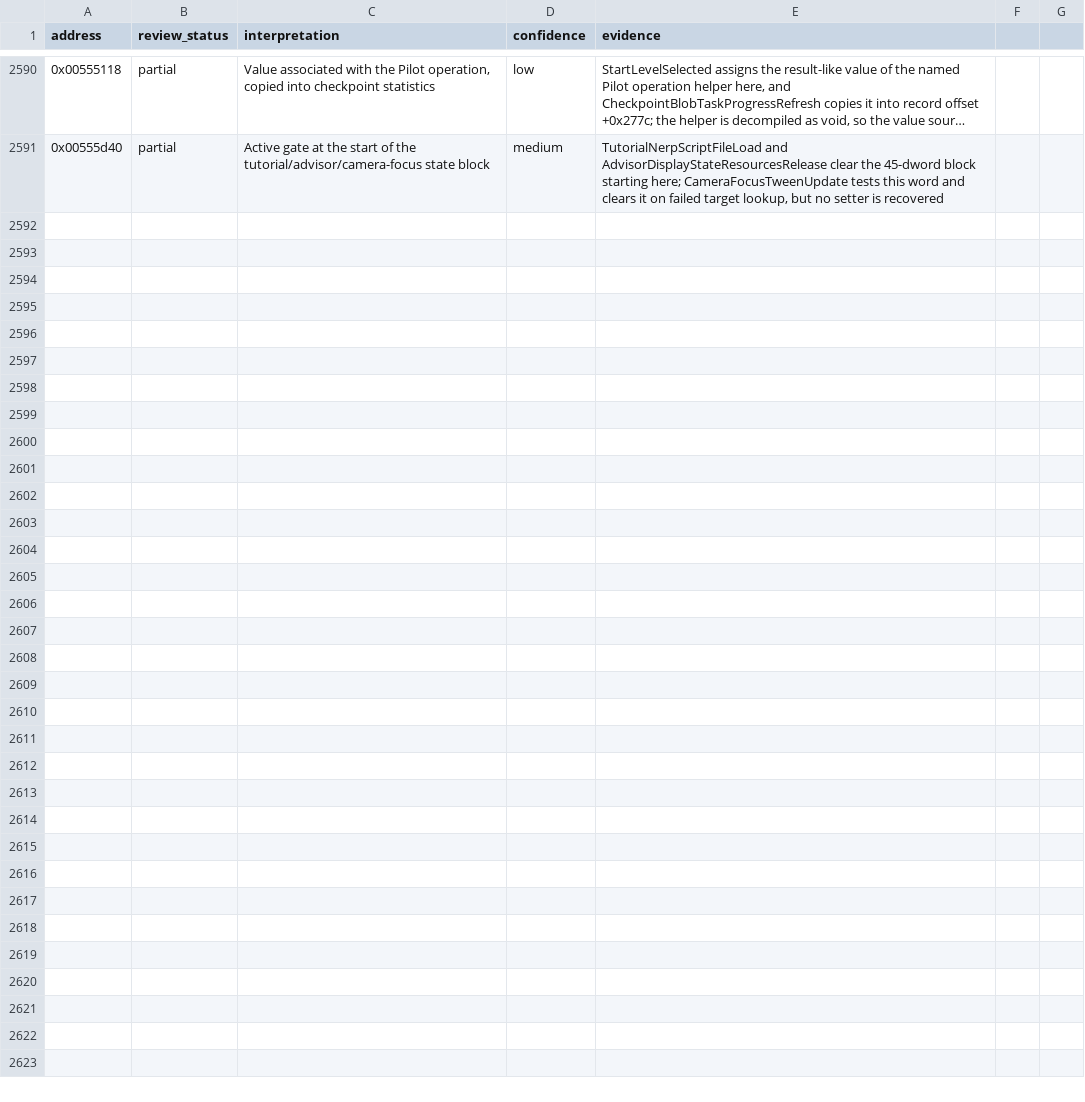
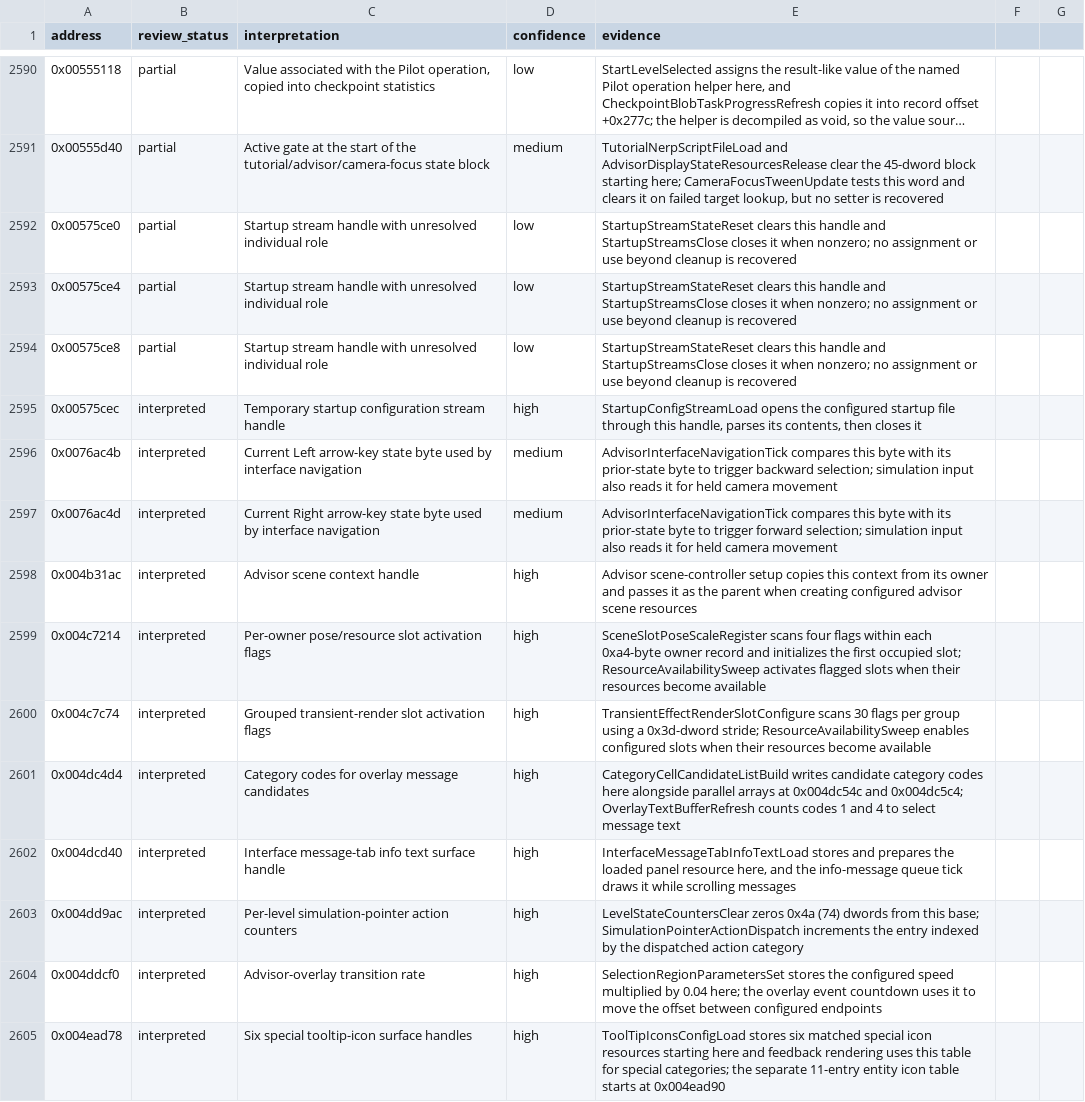
Before and after one commit to robbert229/lrr-portable, a CSV file: docs/dat/annotations.csv, drawn as a sheet; only a part is shown, gaps mark what is left out; long unchanged cells end in ….

Commit message:
docs: classify input and activity counter arrays

```diff
--- a/docs/dat/annotations.csv
+++ b/docs/dat/annotations.csv
@@ -2591 +2591,15 @@ address,review_status,interpretation,confidence,evidence
 0x00555d40,partial,Active gate at the start of the tutorial/advisor/camera-focus state block,medium,"TutorialNerpScriptFileLoad and AdvisorDisplayStateResourcesRelease clear the 45-dword block starting here; CameraFocusTweenUpdate tests this word and clears it on failed target lookup, but no setter is recovered"
+0x00575ce0,partial,Startup stream handle with unresolved individual role,low,StartupStreamStateReset clears this handle and StartupStreamsClose closes it when nonzero; no assignment or use beyond cleanup is recovered
+0x00575ce4,partial,Startup stream handle with unresolved individual role,low,StartupStreamStateReset clears this handle and StartupStreamsClose closes it when nonzero; no assignment or use beyond cleanup is recovered
+0x00575ce8,partial,Startup stream handle with unresolved individual role,low,StartupStreamStateReset clears this handle and StartupStreamsClose closes it when nonzero; no assignment or use beyond cleanup is recovered
+0x00575cec,interpreted,Temporary startup configuration stream handle,high,"StartupConfigStreamLoad opens the configured startup file through this handle, parses its contents, then closes it"
+0x0076ac4b,interpreted,Current Left arrow-key state byte used by interface navigation,medium,AdvisorInterfaceNavigationTick compares this byte with its prior-state byte to trigger backward selection; simulation input also reads it for held camera movement
+0x0076ac4d,interpreted,Current Right arrow-key state byte used by interface navigation,medium,AdvisorInterfaceNavigationTick compares this byte with its prior-state byte to trigger forward selection; simulation input also reads it for held camera movement
+0x004b31ac,interpreted,Advisor scene context handle,high,Advisor scene-controller setup copies this context from its owner and passes it as the parent when creating configured advisor scene resources
+0x004c7214,interpreted,Per-owner pose/resource slot activation flags,high,SceneSlotPoseScaleRegister scans four flags within each 0xa4-byte owner record and initializes the first occupied slot; ResourceAvailabilitySweep activates flagged slots when their resources become available
+0x004c7c74,interpreted,Grouped transient-render slot activation flags,high,TransientEffectRenderSlotConfigure scans 30 flags per group using a 0x3d-dword stride; ResourceAvailabilitySweep enables configured slots when their resources become available
+0x004dc4d4,interpreted,Category codes for overlay message candidates,high,CategoryCellCandidateListBuild writes candidate category codes here alongside parallel arrays at 0x004dc54c and 0x004dc5c4; OverlayTextBufferRefresh counts codes 1 and 4 to select message text
+0x004dcd40,interpreted,Interface message-tab info text surface handle,high,"InterfaceMessageTabInfoTextLoad stores and prepares the loaded panel resource here, and the info-message queue tick draws it while scrolling messages"
+0x004dd9ac,interpreted,Per-level simulation-pointer action counters,high,LevelStateCountersClear zeros 0x4a (74) dwords from this base; SimulationPointerActionDispatch increments the entry indexed by the dispatched action category
+0x004ddcf0,interpreted,Advisor-overlay transition rate,high,SelectionRegionParametersSet stores the configured speed multiplied by 0.04 here; the overlay event countdown uses it to move the offset between configured endpoints
+0x004ead78,interpreted,Six special tooltip-icon surface handles,high,ToolTipIconsConfigLoad stores six matched special icon resources starting here and feedback rendering uses this table for special categories; the separate 11-entry entity icon table starts at 0x004ead90
```
Also changed, not shown: 2 other files.
